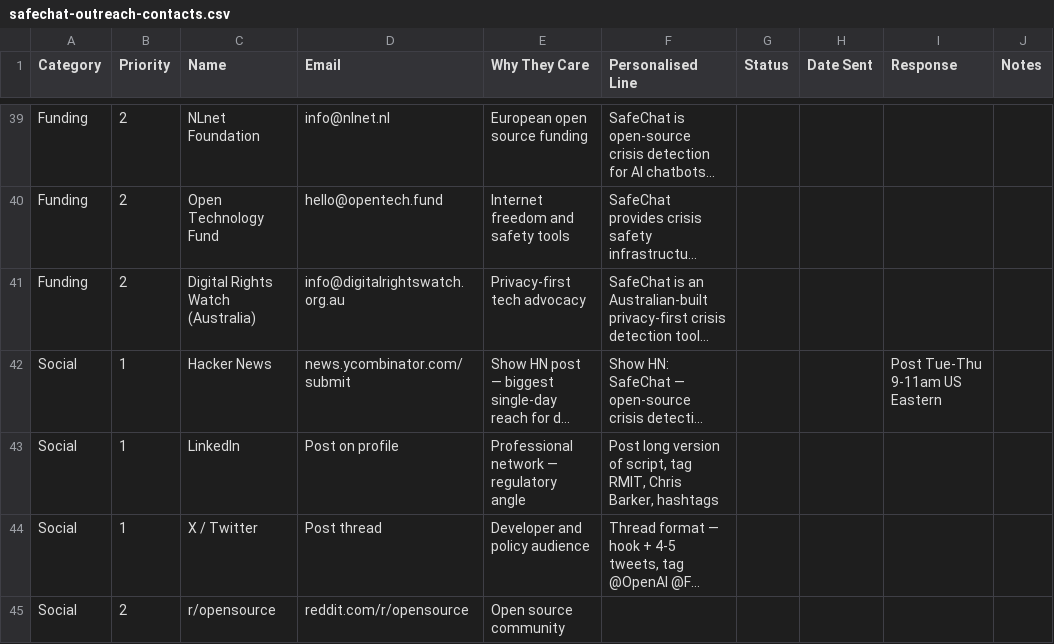
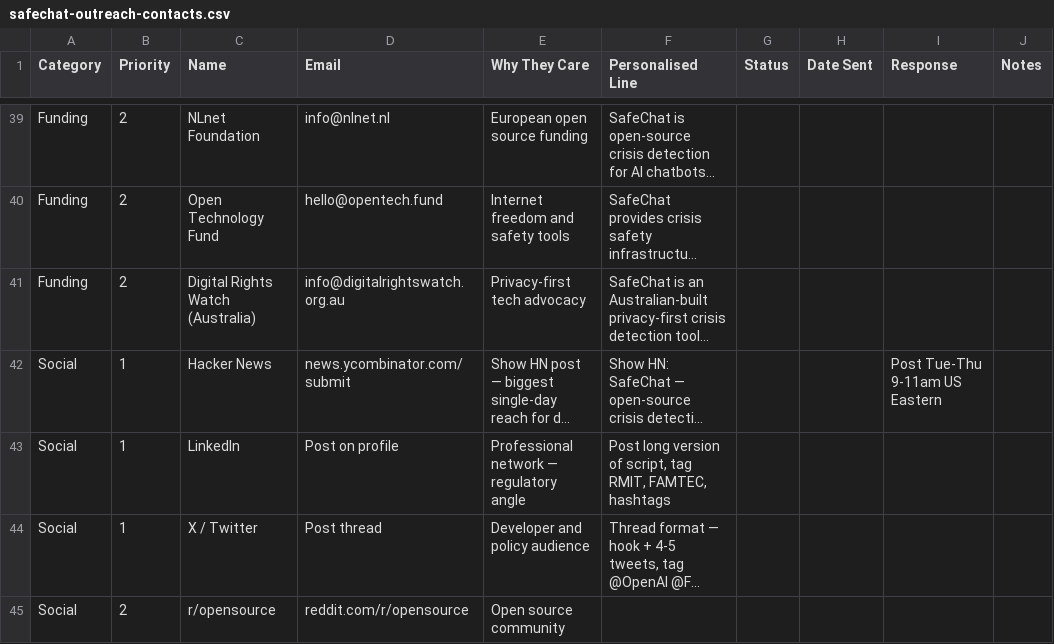
Before and after one commit to rob-e-graham/safechat, a CSV file: docs/outreach/safechat-outreach-contacts.csv, drawn as a sheet; only a part is shown, gaps mark what is left out; long unchanged cells end in …; the diff names each change by its address in the sheet, - before the commit and + after, or states it on an @@ line.

```diff
--- a/docs/outreach/safechat-outreach-contacts.csv
+++ b/docs/outreach/safechat-outreach-contacts.csv
-F43 (Personalised Line): …tag RMIT, Chris Barker, hashtags
+F43 (Personalised Line): …tag RMIT, FAMTEC, hashtags
```
Also changed, not shown: 6 other files.
